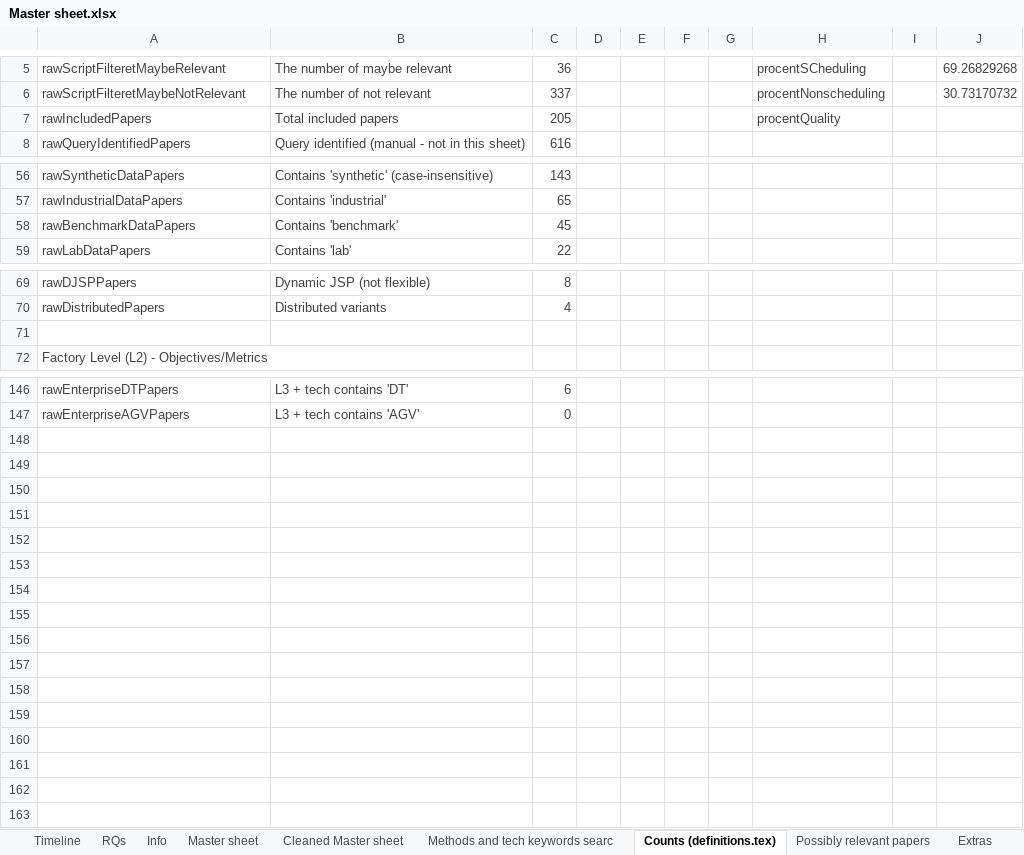
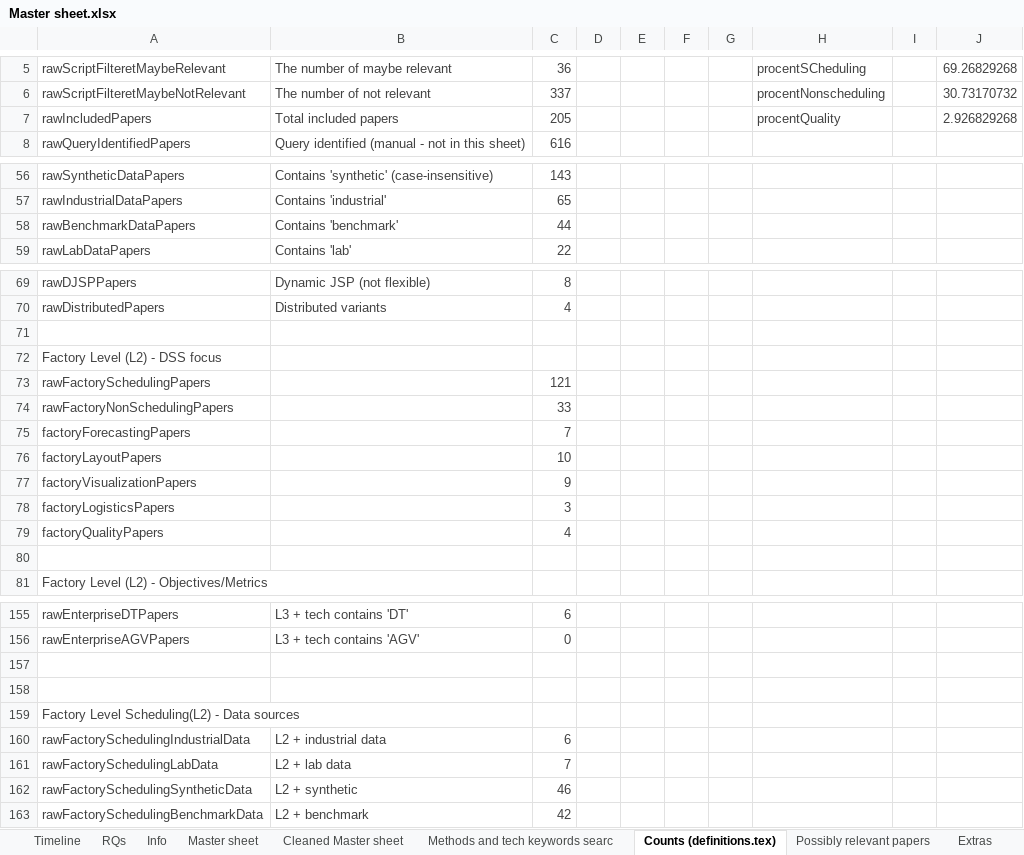
Before and after one commit to MartinBraas-AU/HMLV-survey, an Excel workbook: data/Master sheet.xlsx, sheet Counts (definitions.tex), drawn as a sheet; only a part is shown, gaps mark what is left out; values as stored, in another font and other column widths than the file's, no borders; charts and pictures not drawn; the diff covers the shown part only; the diff names each change by its address in the sheet, - before the commit and + after, or states it on an @@ line.

```diff
--- a/data/Master sheet.xlsx (sheet Counts (definitions.tex))
+++ b/data/Master sheet.xlsx (sheet Counts (definitions.tex))
-J7: (empty)
+J7: 2.926829268
-C58: 45
+C58: 44
+row 71: (empty)
+row 72: Factory Level (L2) - DSS focus
+row 73: rawFactorySchedulingPapers |  | 121
+row 74: rawFactoryNonSchedulingPapers |  | 33
+row 75: factoryForecastingPapers |  | 7
+row 76: factoryLayoutPapers |  | 10
+row 77: factoryVisualizationPapers |  | 9
+row 78: factoryLogisticsPapers |  | 3
+row 79: factoryQualityPapers |  | 4
+row 157: (empty)
+row 158: (empty)
+row 159: Factory Level Scheduling(L2) - Data sources
+row 160: rawFactorySchedulingIndustrialData | L2 + industrial data | 6
+row 161: rawFactorySchedulingLabData | L2 + lab data | 7
+row 162: rawFactorySchedulingSyntheticData | L2 + synthetic | 46
+row 163: rawFactorySchedulingBenchmarkData | L2 + benchmark | 42
```
Also changed, not shown: 1 edited cell elsewhere in this sheet, sheet Cleaned Master sheet, formulas that keep their value, 9 other files.
